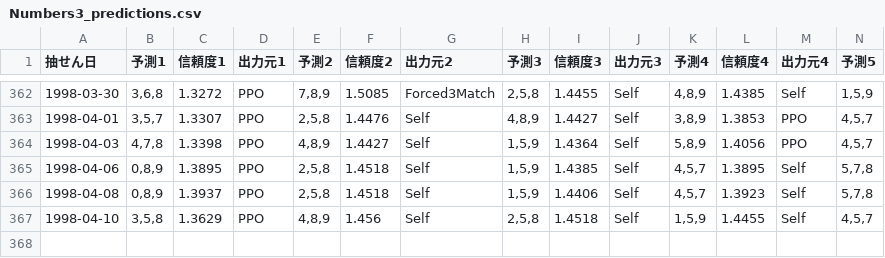
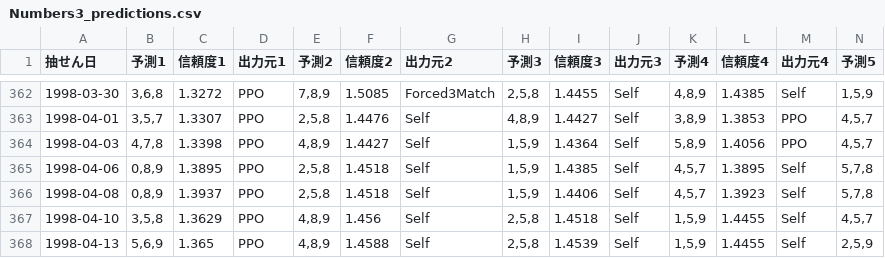
Before and after one commit to Joker7822/num3_v4, a CSV file: Numbers3_predictions.csv, drawn as a sheet; only a part is shown, gaps mark what is left out; rows hold the shown columns only; the diff names each change by its address in the sheet, - before the commit and + after, or states it on an @@ line.

```diff
--- a/Numbers3_predictions.csv
+++ b/Numbers3_predictions.csv
+row 368: 1998-04-13 | 5,6,9 | 1.365 | PPO | 4,8,9 | 1.4588 | Self | 2,5,8 | 1.4539 | Self | 1,5,9 | 1.4455 | Self | 2,5,9
```
